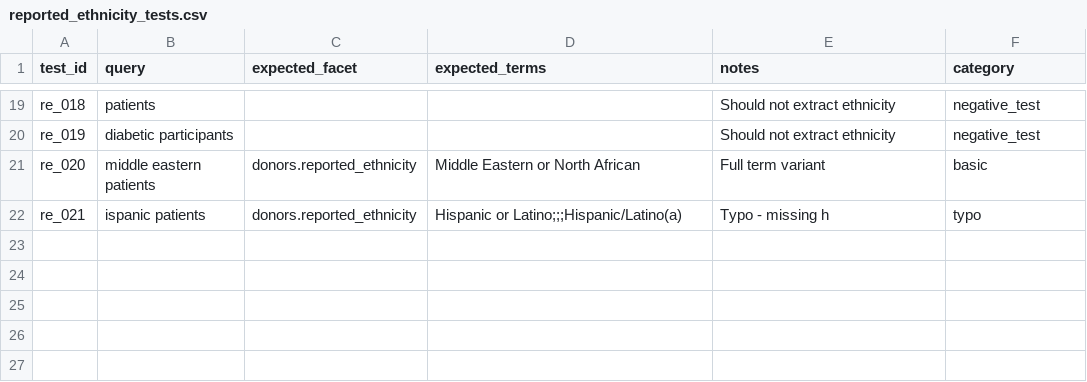
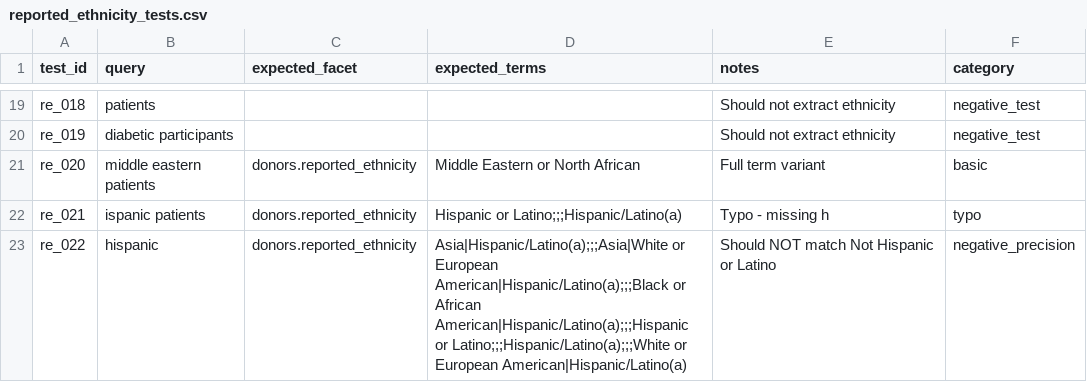
Before and after one commit to DataBiosphere/findable-ui, a CSV file: backend/api/evals/datasets/reported_ethnicity_tests.csv, drawn as a sheet; only a part is shown, gaps mark what is left out; the diff names each change by its address in the sheet, - before the commit and + after, or states it on an @@ line.

```diff
--- a/backend/api/evals/datasets/reported_ethnicity_tests.csv
+++ b/backend/api/evals/datasets/reported_ethnicity_tests.csv
+row 23: re_022 | hispanic | donors.reported_ethnicity | Asia|Hispanic/Latino(a);;;Asia|White or European American|Hispanic/Latino(a);;;Black or African American|Hispanic/Latino(a);;;Hispanic or Latino;;;Hispanic/Latino(a);;;White or European American|Hispanic/Latino(a) | Should NOT match Not Hispanic or Latino | negative_precision
```
Also changed, not shown: 10 other files.
